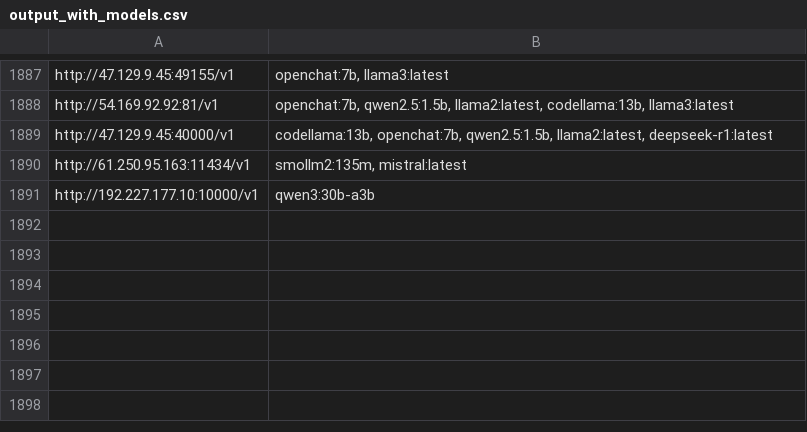
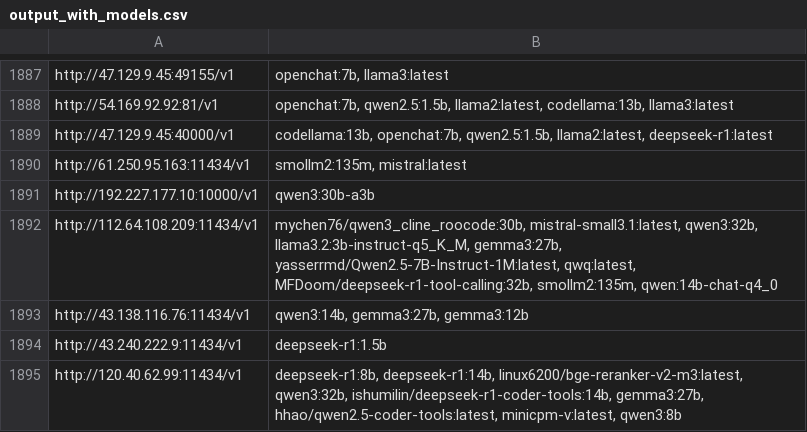
Before and after one commit to happyshua/ollamalist, a CSV file: output_with_models.csv, drawn as a sheet; only a part is shown, gaps mark what is left out.

```diff
--- a/output_with_models.csv
+++ b/output_with_models.csv
@@ -1891 +1891,5 @@ http://61.250.95.163:11434/v1,"smollm2:135m, mistral:latest"
 http://192.227.177.10:10000/v1,qwen3:30b-a3b
+http://112.64.108.209:11434/v1,"mychen76/qwen3_cline_roocode:30b, mistral-small3.1:latest, qwen3:32b, llama3.2:3b-instruct-q5_K_M, gemma3:27b, yasserrmd/Qwen2.5-7B-Instruct-1M:latest, qwq:latest, MFDoom/deepseek-r1-tool-calling:32b, smollm2:135m, qwen:14b-chat-q4_0"
+http://43.138.116.76:11434/v1,"qwen3:14b, gemma3:27b, gemma3:12b"
+http://43.240.222.9:11434/v1,deepseek-r1:1.5b
+http://120.40.62.99:11434/v1,"deepseek-r1:8b, deepseek-r1:14b, linux6200/bge-reranker-v2-m3:latest, qwen3:32b, ishumilin/deepseek-r1-coder-tools:14b, gemma3:27b, hhao/qwen2.5-coder-tools:latest, minicpm-v:latest, qwen3:8b"
```
